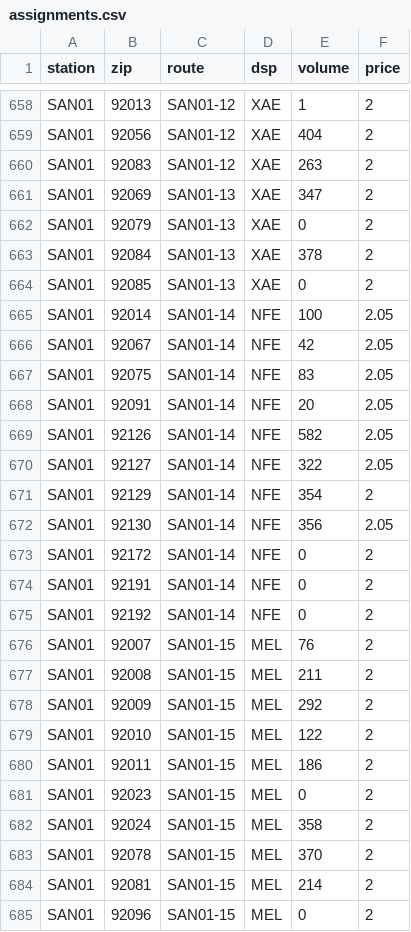
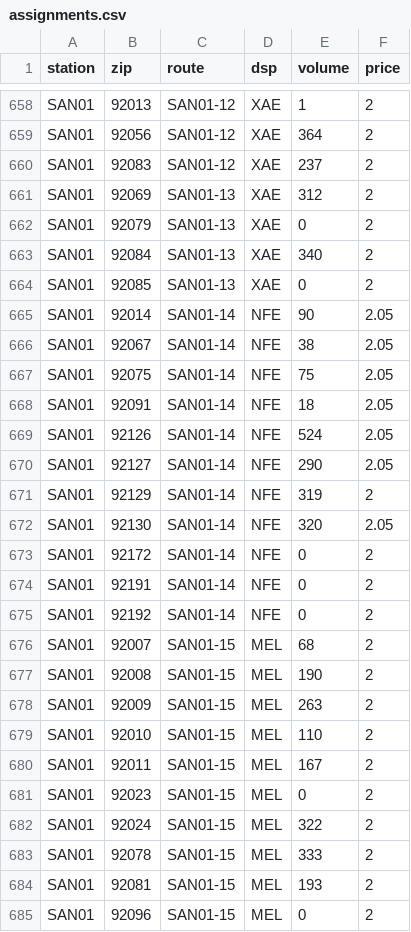
Before and after one commit to Kartalmi/sc-op-dashboard, a CSV file: data/assignments.csv, drawn as a sheet; only a part is shown, gaps mark what is left out; the diff covers the shown part only; the diff names each change by its address in the sheet, - before the commit and + after, or states it on an @@ line.

```diff
--- a/data/assignments.csv
+++ b/data/assignments.csv
-E659 (volume): 404
+E659 (volume): 364
-E660 (volume): 263
+E660 (volume): 237
-E661 (volume): 347
+E661 (volume): 312
-E663 (volume): 378
+E663 (volume): 340
-E665 (volume): 100
+E665 (volume): 90
-E666 (volume): 42
+E666 (volume): 38
-E667 (volume): 83
+E667 (volume): 75
-E668 (volume): 20
+E668 (volume): 18
-E669 (volume): 582
+E669 (volume): 524
-E670 (volume): 322
+E670 (volume): 290
-E671 (volume): 354
+E671 (volume): 319
-E672 (volume): 356
+E672 (volume): 320
-E676 (volume): 76
+E676 (volume): 68
-E677 (volume): 211
+E677 (volume): 190
-E678 (volume): 292
+E678 (volume): 263
-E679 (volume): 122
+E679 (volume): 110
-E680 (volume): 186
+E680 (volume): 167
-E682 (volume): 358
+E682 (volume): 322
-E683 (volume): 370
+E683 (volume): 333
-E684 (volume): 214
+E684 (volume): 193
```
Also changed, not shown: 55 edited cells elsewhere in this file.
